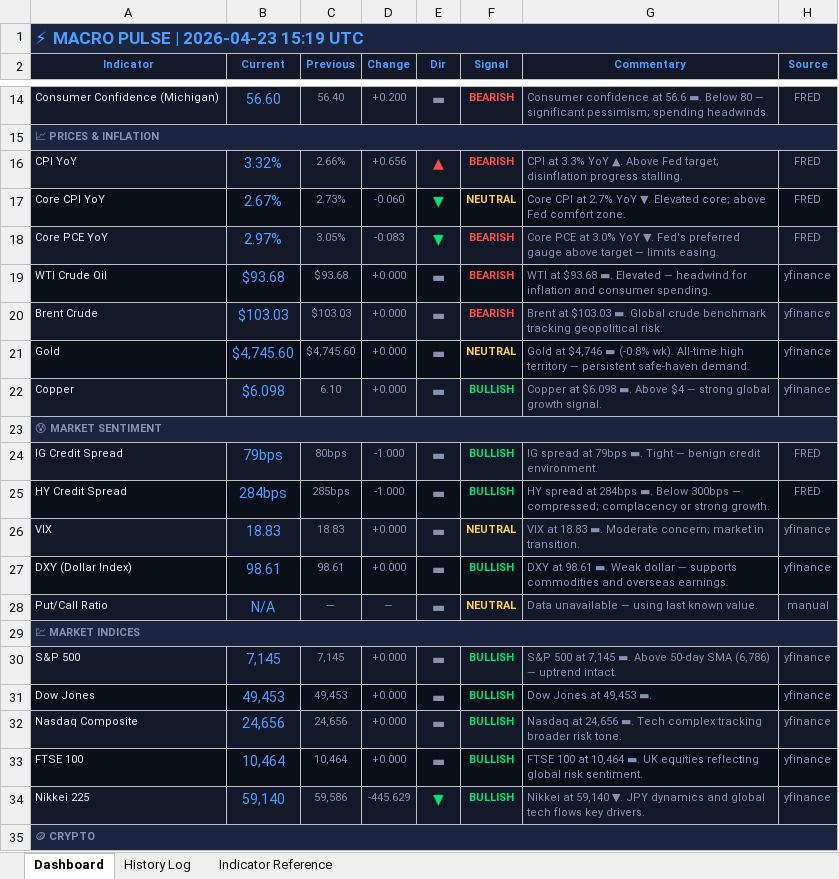
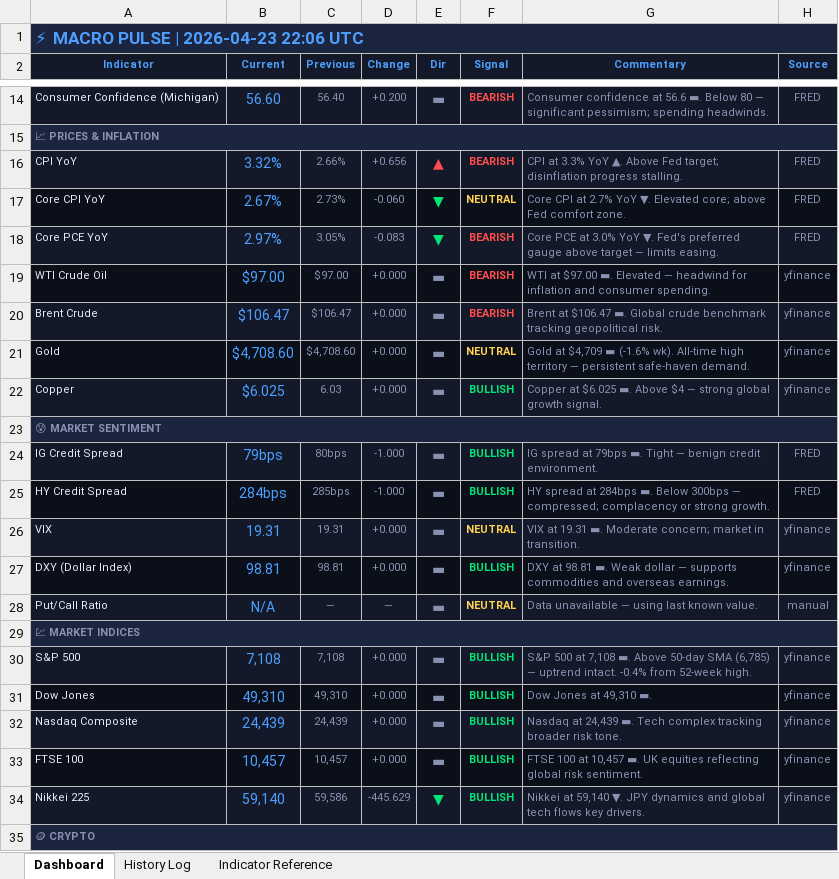
Before and after one commit to 3243dwon/Macro, an Excel workbook: macro_pulse.xlsx, sheet Dashboard, drawn as a sheet; only a part is shown, gaps mark what is left out; values as stored, in another font and other column widths than the file's, no borders; the diff covers the shown part only; the diff names each change by its address in the sheet, - before the commit and + after, or states it on an @@ line.

```diff
--- a/macro_pulse.xlsx (sheet Dashboard)
+++ b/macro_pulse.xlsx (sheet Dashboard)
-A1 (Indicator): ⚡ MACRO PULSE | 2026-04-23 15:19 UTC
+A1 (Indicator): ⚡ MACRO PULSE | 2026-04-23 22:06 UTC
-B19 (Current): $93.68
+B19 (Current): $97.00
-C19 (Previous): $93.68
+C19 (Previous): $97.00
-G19 (Commentary): WTI at $93.68 ▬. Elevated…
+G19 (Commentary): WTI at $97.00 ▬. Elevated…
-B20 (Current): $103.03
+B20 (Current): $106.47
-C20 (Previous): $103.03
+C20 (Previous): $106.47
-G20 (Commentary): Brent at $103.03 ▬. Global…
+G20 (Commentary): Brent at $106.47 ▬. Global…
-B21 (Current): $4,745.60
+B21 (Current): $4,708.60
-C21 (Previous): $4,745.60
+C21 (Previous): $4,708.60
-G21 (Commentary): Gold at $4,746 ▬ (-0.8% wk). All-time…
+G21 (Commentary): Gold at $4,709 ▬ (-1.6% wk). All-time…
-B22 (Current): $6.098
+B22 (Current): $6.025
-C22 (Previous): 6.10
+C22 (Previous): 6.03
-G22 (Commentary): Copper at $6.098 ▬. Above…
+G22 (Commentary): Copper at $6.025 ▬. Above…
-B26 (Current): 18.83
+B26 (Current): 19.31
-C26 (Previous): 18.83
+C26 (Previous): 19.31
-G26 (Commentary): VIX at 18.83 ▬. Moderate…
+G26 (Commentary): VIX at 19.31 ▬. Moderate…
-B27 (Current): 98.61
+B27 (Current): 98.81
-C27 (Previous): 98.61
+C27 (Previous): 98.81
-G27 (Commentary): DXY at 98.61 ▬. Weak…
+G27 (Commentary): DXY at 98.81 ▬. Weak…
-B30 (Current): 7,145
+B30 (Current): 7,108
-C30 (Previous): 7,145
+C30 (Previous): 7,108
-G30 (Commentary): …500 at 7,145 ▬. Above 50-day SMA (6,786) — uptrend intact.
+G30 (Commentary): …500 at 7,108 ▬. Above 50-day SMA (6,785) — uptrend intact. -0.4% from 52-week high.
-B31 (Current): 49,453
+B31 (Current): 49,310
-C31 (Previous): 49,453
+C31 (Previous): 49,310
-G31 (Commentary): Dow Jones at 49,453 ▬.
+G31 (Commentary): Dow Jones at 49,310 ▬.
-B32 (Current): 24,656
+B32 (Current): 24,439
-C32 (Previous): 24,656
+C32 (Previous): 24,439
-G32 (Commentary): Nasdaq at 24,656 ▬. Tech…
+G32 (Commentary): Nasdaq at 24,439 ▬. Tech…
-B33 (Current): 10,464
+B33 (Current): 10,457
-C33 (Previous): 10,464
+C33 (Previous): 10,457
-G33 (Commentary): …100 at 10,464 ▬. UK…
+G33 (Commentary): …100 at 10,457 ▬. UK…
```
Also changed, not shown: 21 edited cells and cell formats elsewhere in this sheet, sheet History Log, 2 other files.
